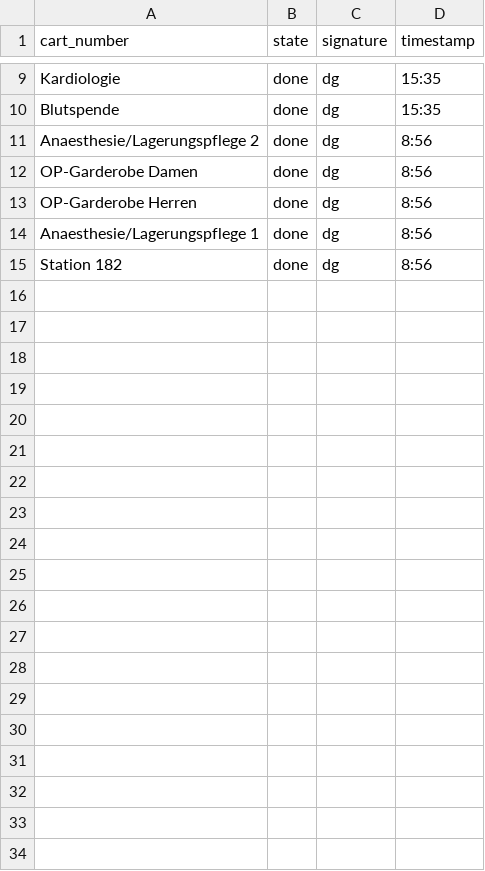
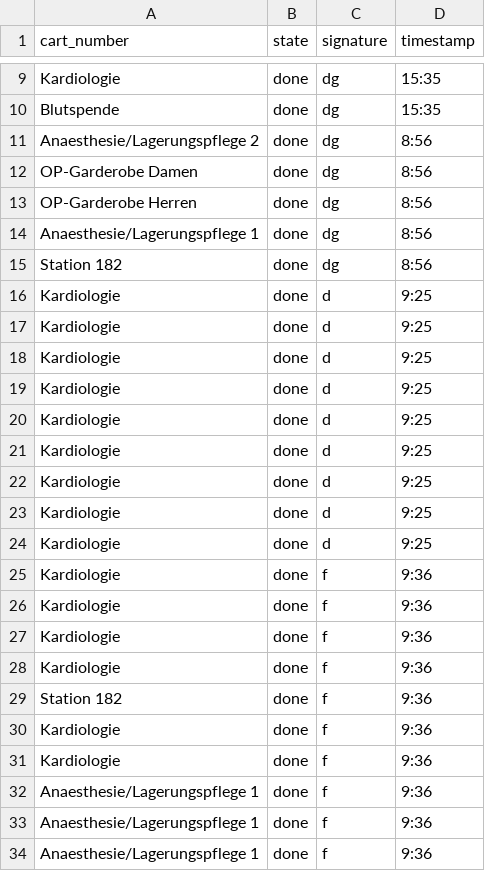
Before and after one commit to DominiqueGarmier/cart_tracker, a CSV file: data.csv, drawn as a sheet; only a part is shown, gaps mark what is left out; the diff covers the shown part only; the diff names each change by its address in the sheet, - before the commit and + after, or states it on an @@ line.

```diff
--- a/data.csv
+++ b/data.csv
+row 16: Kardiologie | done | d | 9:25
+row 17: Kardiologie | done | d | 9:25
+row 18: Kardiologie | done | d | 9:25
+row 19: Kardiologie | done | d | 9:25
+row 20: Kardiologie | done | d | 9:25
+row 21: Kardiologie | done | d | 9:25
+row 22: Kardiologie | done | d | 9:25
+row 23: Kardiologie | done | d | 9:25
+row 24: Kardiologie | done | d | 9:25
+row 25: Kardiologie | done | f | 9:36
+row 26: Kardiologie | done | f | 9:36
+row 27: Kardiologie | done | f | 9:36
+row 28: Kardiologie | done | f | 9:36
+row 29: Station 182 | done | f | 9:36
+row 30: Kardiologie | done | f | 9:36
+row 31: Kardiologie | done | f | 9:36
+row 32: Anaesthesie/Lagerungspflege 1 | done | f | 9:36
+row 33: Anaesthesie/Lagerungspflege 1 | done | f | 9:36
+row 34: Anaesthesie/Lagerungspflege 1 | done | f | 9:36
```
Also changed, not shown: 12 added rows elsewhere in this file, 1 other file.
